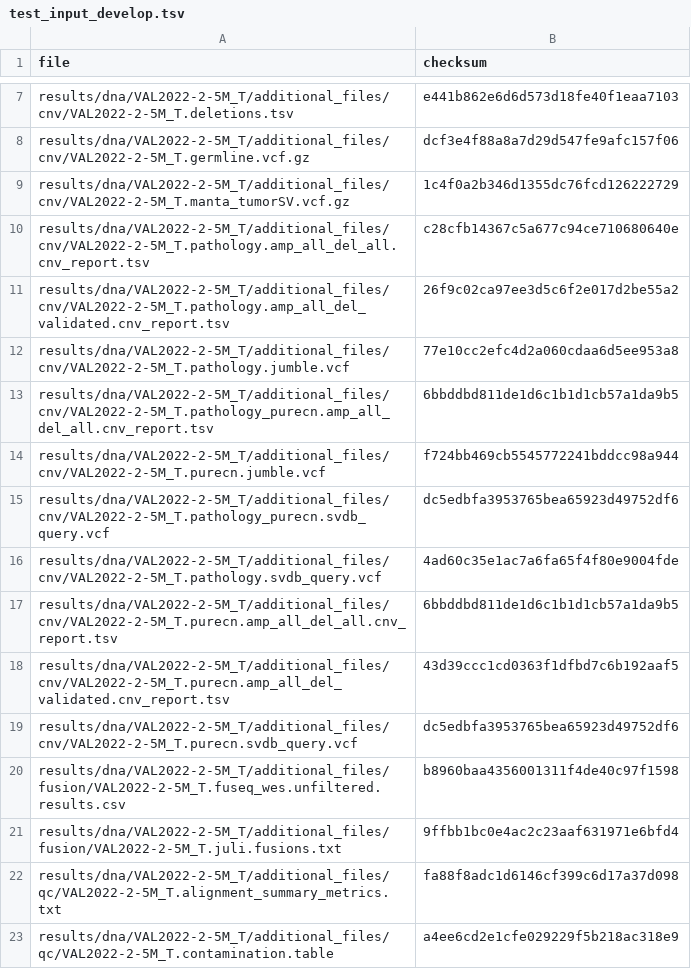
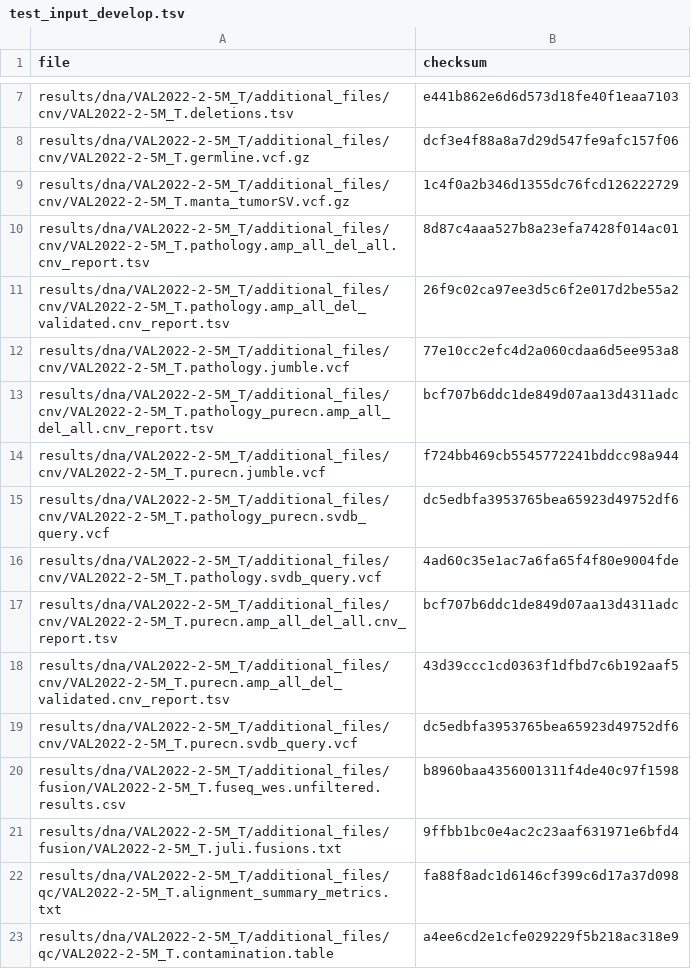
Before and after one commit to genomic-medicine-sweden/Twist_Solid, a TSV file: .tests/jenkins/test_input_develop.tsv, drawn as a sheet; only a part is shown, gaps mark what is left out.

Commit message:
test: updated cnv tsv report after sorting

```diff
--- a/.tests/jenkins/test_input_develop.tsv
+++ b/.tests/jenkins/test_input_develop.tsv
@@ -9,6 +9,6 @@ results/dna/VAL2022-2-5M_T/additional_files/cnv/VAL2022-2-5M_T.germline.vcf.gz	d
 results/dna/VAL2022-2-5M_T/additional_files/cnv/VAL2022-2-5M_T.manta_tumorSV.vcf.gz	1c4f0a2b346d1355dc76fcd126222729
-results/dna/VAL2022-2-5M_T/additional_files/cnv/VAL2022-2-5M_T.pathology.amp_all_del_all.cnv_report.tsv	c28cfb14367c5a677c94ce710680640e
+results/dna/VAL2022-2-5M_T/additional_files/cnv/VAL2022-2-5M_T.pathology.amp_all_del_all.cnv_report.tsv	8d87c4aaa527b8a23efa7428f014ac01
 results/dna/VAL2022-2-5M_T/additional_files/cnv/VAL2022-2-5M_T.pathology.amp_all_del_validated.cnv_report.tsv	26f9c02ca97ee3d5c6f2e017d2be55a2
 results/dna/VAL2022-2-5M_T/additional_files/cnv/VAL2022-2-5M_T.pathology.jumble.vcf	77e10cc2efc4d2a060cdaa6d5ee953a8
-results/dna/VAL2022-2-5M_T/additional_files/cnv/VAL2022-2-5M_T.pathology_purecn.amp_all_del_all.cnv_report.tsv	6bbddbd811de1d6c1b1d1cb57a1da9b5
+results/dna/VAL2022-2-5M_T/additional_files/cnv/VAL2022-2-5M_T.pathology_purecn.amp_all_del_all.cnv_report.tsv	bcf707b6ddc1de849d07aa13d4311adc
 results/dna/VAL2022-2-5M_T/additional_files/cnv/VAL2022-2-5M_T.purecn.jumble.vcf	f724bb469cb5545772241bddcc98a944
@@ -16,3 +16,3 @@ results/dna/VAL2022-2-5M_T/additional_files/cnv/VAL2022-2-5M_T.pathology_purecn.
 results/dna/VAL2022-2-5M_T/additional_files/cnv/VAL2022-2-5M_T.pathology.svdb_query.vcf	4ad60c35e1ac7a6fa65f4f80e9004fde
-results/dna/VAL2022-2-5M_T/additional_files/cnv/VAL2022-2-5M_T.purecn.amp_all_del_all.cnv_report.tsv	6bbddbd811de1d6c1b1d1cb57a1da9b5
+results/dna/VAL2022-2-5M_T/additional_files/cnv/VAL2022-2-5M_T.purecn.amp_all_del_all.cnv_report.tsv	bcf707b6ddc1de849d07aa13d4311adc
 results/dna/VAL2022-2-5M_T/additional_files/cnv/VAL2022-2-5M_T.purecn.amp_all_del_validated.cnv_report.tsv	43d39ccc1cd0363f1dfbd7c6b192aaf5
```
